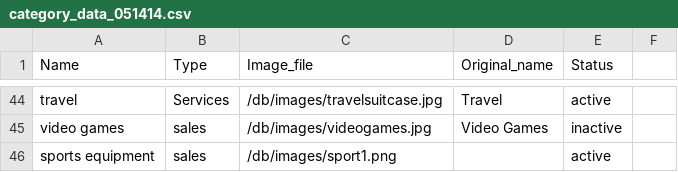
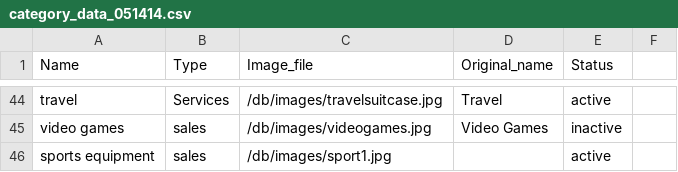
Before and after one commit to sdbmich1/plumboard, a CSV file: db/category_data_051414.csv, drawn as a sheet; only a part is shown, gaps mark what is left out.

Commit message:
Synced files to update new category pictures

```diff
--- a/db/category_data_051414.csv
+++ b/db/category_data_051414.csv
@@ -45,2 +45,2 @@ travel,Services ,/db/images/travelsuitcase.jpg,Travel,active
 video games,sales,/db/images/videogames.jpg,Video Games,inactive
-sports equipment,sales,/db/images/sport1.png,,active
+sports equipment,sales,/db/images/sport1.jpg,,active
```
Also changed, not shown: 1 other file.
